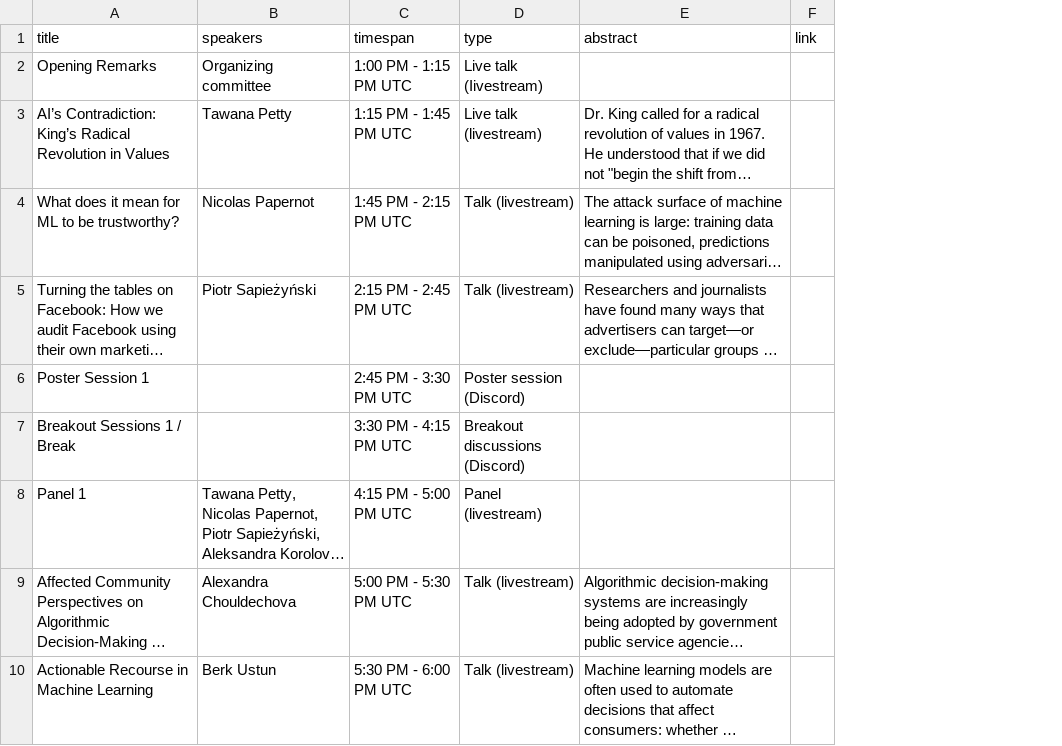
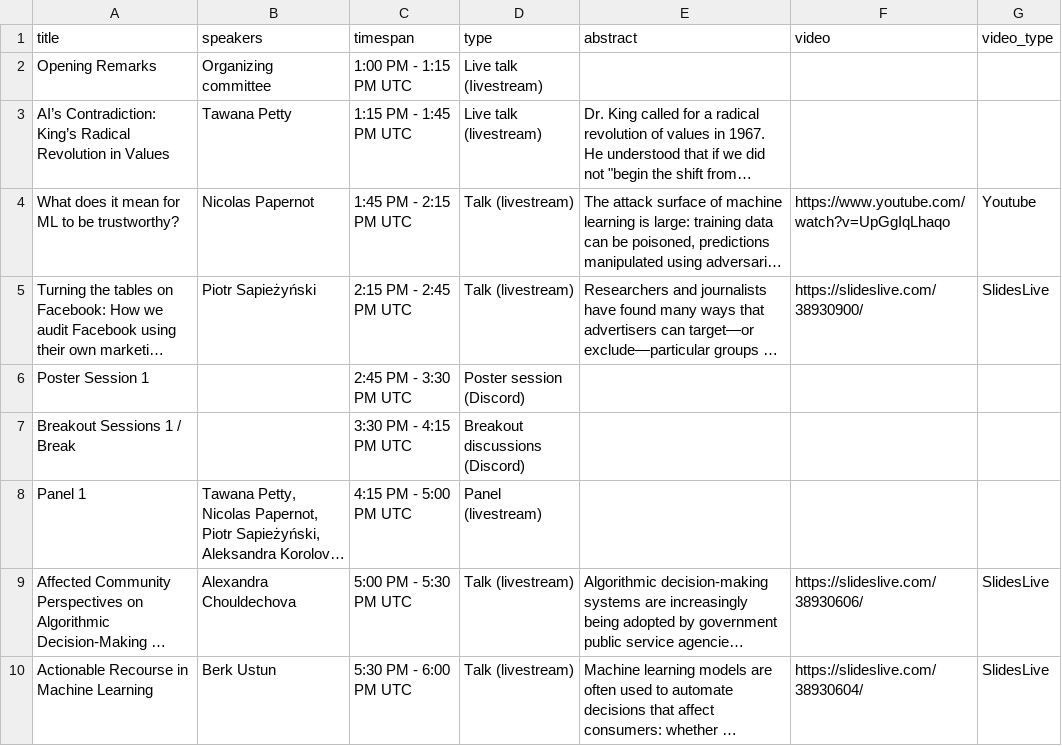
Before and after one commit to participatoryml/participatoryml.github.io, a CSV file: _data/schedule_2020.csv, drawn as a sheet; only a part is shown; long unchanged cells end in …; removed rows and columns are numbered as before the commit, all else as after; the diff names each change by its address in the sheet, - before the commit and + after, or states it on an @@ line.

Commit message:
Fix some whitespace in schedule, add video links

```diff
--- a/_data/schedule_2020.csv
+++ b/_data/schedule_2020.csv
-column F (link), empty
+column F (video), rows 4-10: https://www.youtube.com/watch?v=UpGgIqLhaqo | https://slideslive.com/38930900/ |  |  |  | https://slideslive.com/38930606/ | https://slideslive.com/38930604/
+column G (video_type), rows 4-10: Youtube | SlidesLive |  |  |  | SlidesLive | SlidesLive
```
Also changed, not shown: 4 other files.
